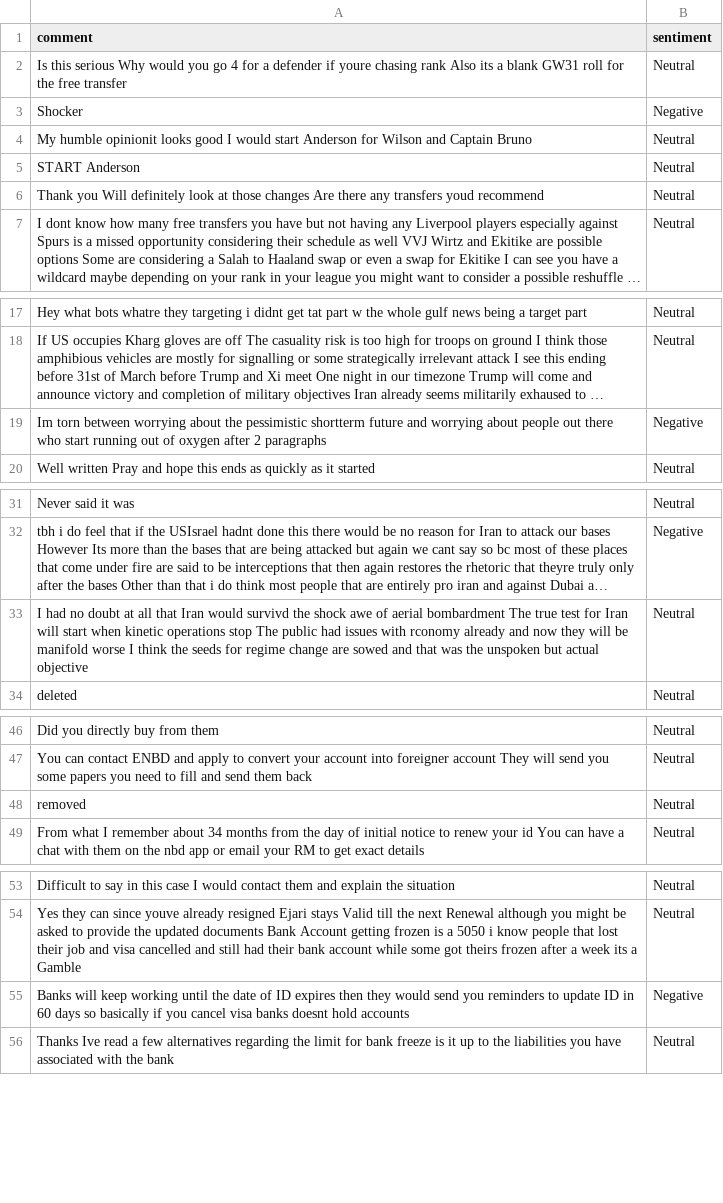
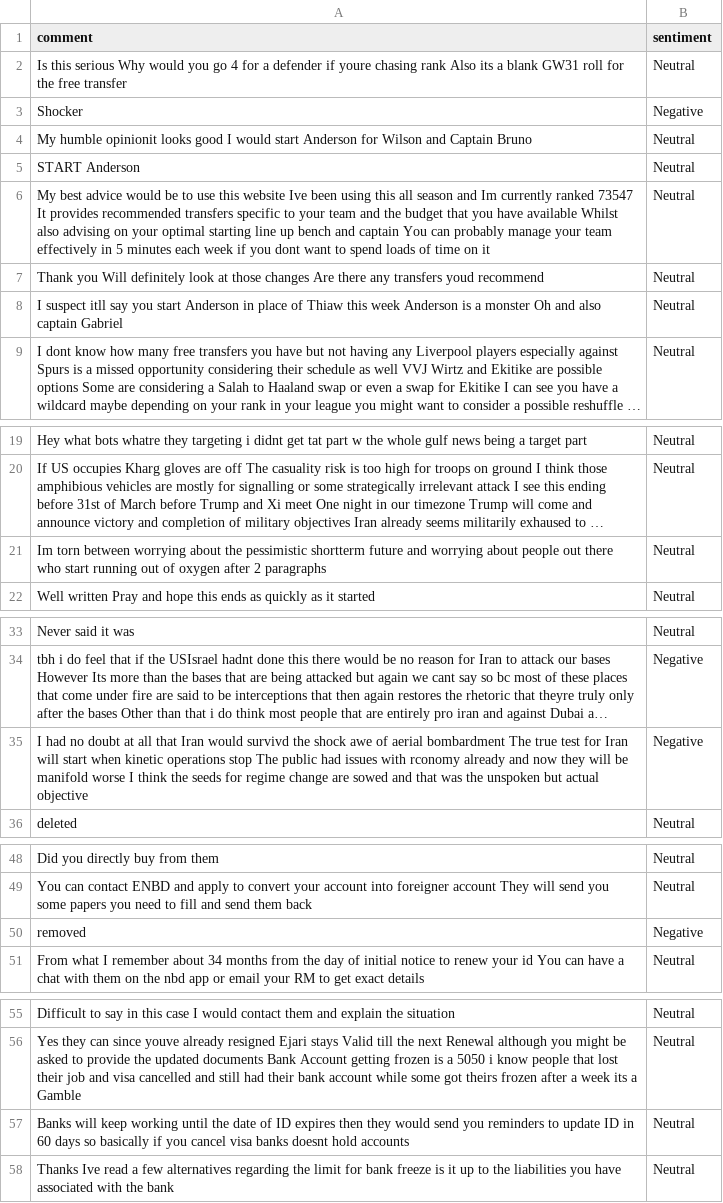
Before and after one commit to felixabraham670706/sentiment, a CSV file: sentiment.csv, drawn as a sheet; only a part is shown, gaps mark what is left out; long unchanged cells end in …; addresses are those after the commit; the diff covers the shown part only; the diff names each change by its address in the sheet, - before the commit and + after, or states it on an @@ line.

```diff
--- a/sentiment.csv
+++ b/sentiment.csv
+row 6: My best advice would be to use this website Ive been using this all season and Im currently ranked 73547 It provides recommended transfers specific to your team and the budget that you have available Whilst also advising on your optimal starting line up bench and captain You can probably manage your team effectively in 5 minutes each week if you dont want to spend loads of time on it | Neutral
+row 8: I suspect itll say you start Anderson in place of Thiaw this week Anderson is a monster Oh and also captain Gabriel | Neutral
-B21 (sentiment): Negative
+B21 (sentiment): Neutral
-B35 (sentiment): Neutral
+B35 (sentiment): Negative
-B50 (sentiment): Neutral
+B50 (sentiment): Negative
-B57 (sentiment): Negative
+B57 (sentiment): Neutral
```
Also changed, not shown: 4 edited cells elsewhere in this file.
